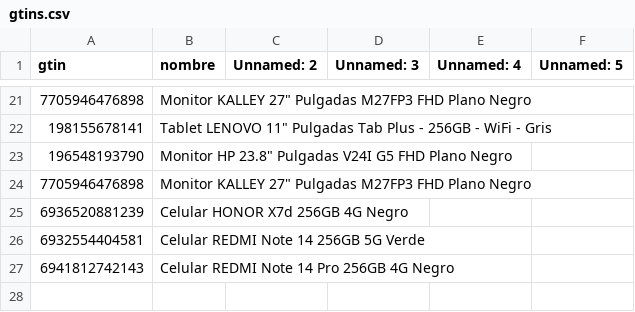
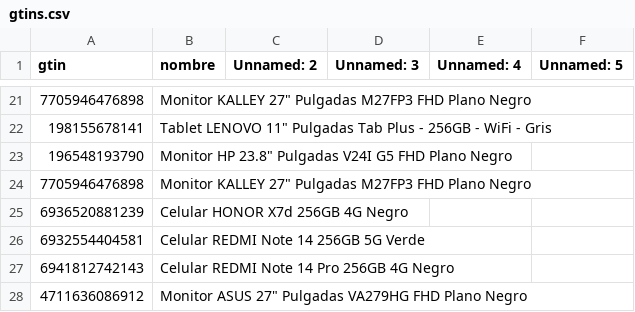
Before and after one commit to Devin-mac/AlkostoAlertPrice, a CSV file: gtins.csv, drawn as a sheet; only a part is shown, gaps mark what is left out; the diff names each change by its address in the sheet, - before the commit and + after, or states it on an @@ line.

```diff
--- a/gtins.csv
+++ b/gtins.csv
+row 28: 4711636086912 | Monitor ASUS 27" Pulgadas VA279HG FHD Plano Negro
```
Also changed, not shown: productos.csv, 1 other file.
